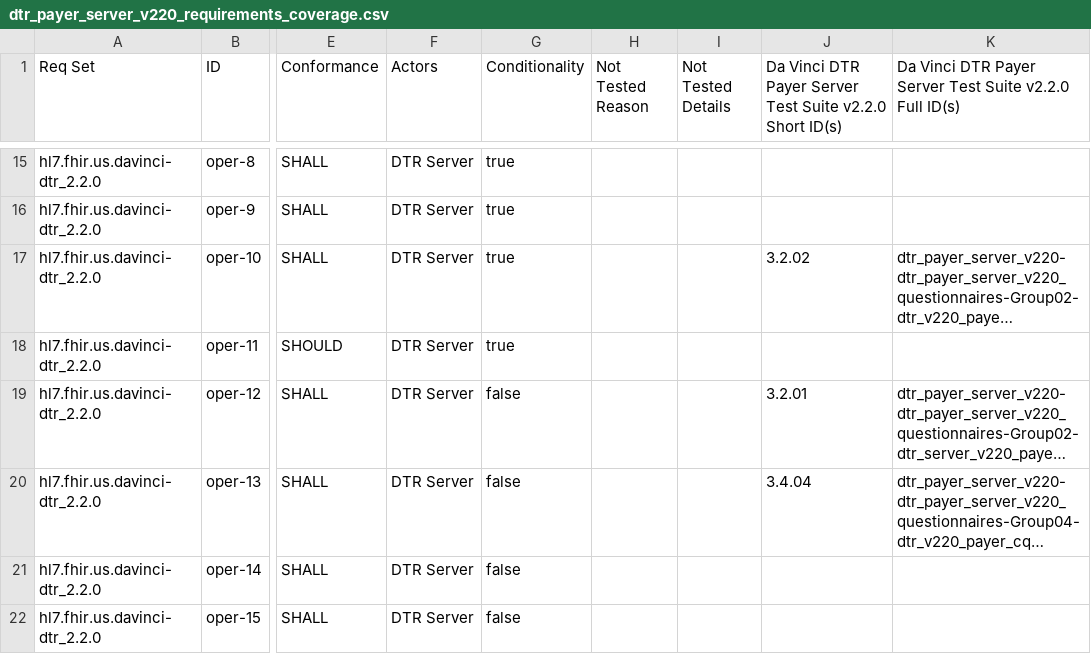
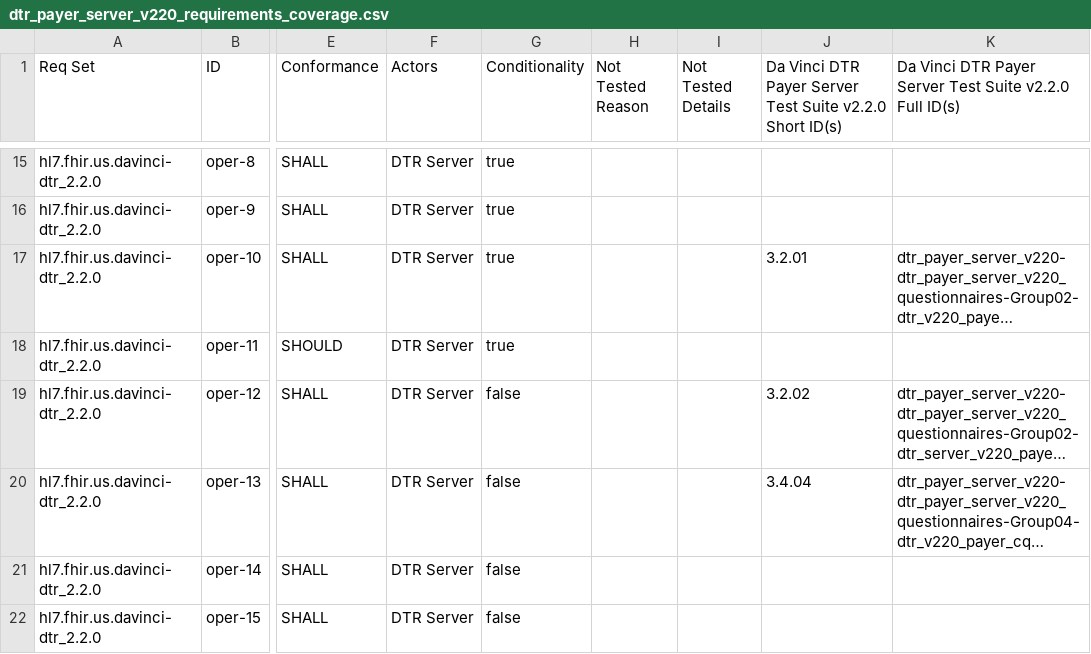
Before and after one commit to inferno-framework/davinci-dtr-test-kit, a CSV file: lib/davinci_dtr_test_kit/requirements/generated/dtr_payer_server_v220_requirements_coverage.csv, drawn as a sheet; only a part is shown, gaps mark what is left out; long unchanged cells end in …; the diff names each change by its address in the sheet, - before the commit and + after, or states it on an @@ line.

Commit message:
Updated test to check all requests, added error messages, updated test 3.4.04 to include depends-on libraries

```diff
--- a/lib/davinci_dtr_test_kit/requirements/generated/dtr_payer_server_v220_requirements_coverage.csv
+++ b/lib/davinci_dtr_test_kit/requirements/generated/dtr_payer_server_v220_requirements_coverage.csv
-J17: 3.2.02
+J17: 3.2.01
-J19: 3.2.01
+J19: 3.2.02
```
Also changed, not shown: 4 other files.
